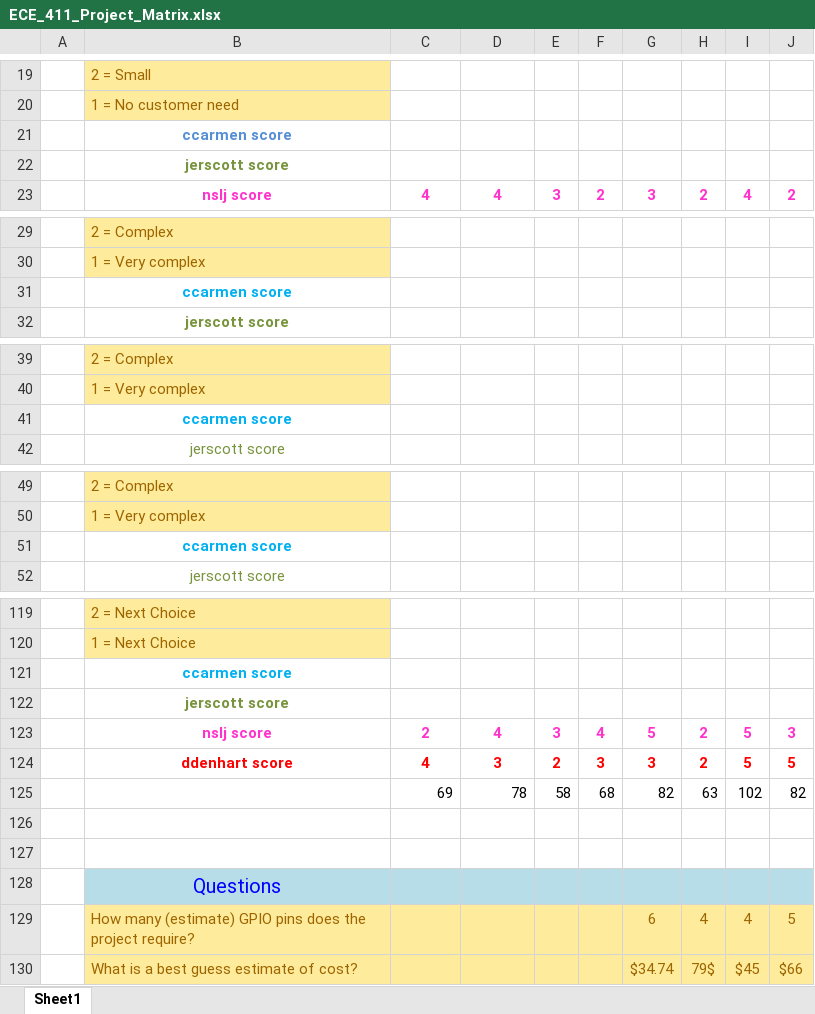
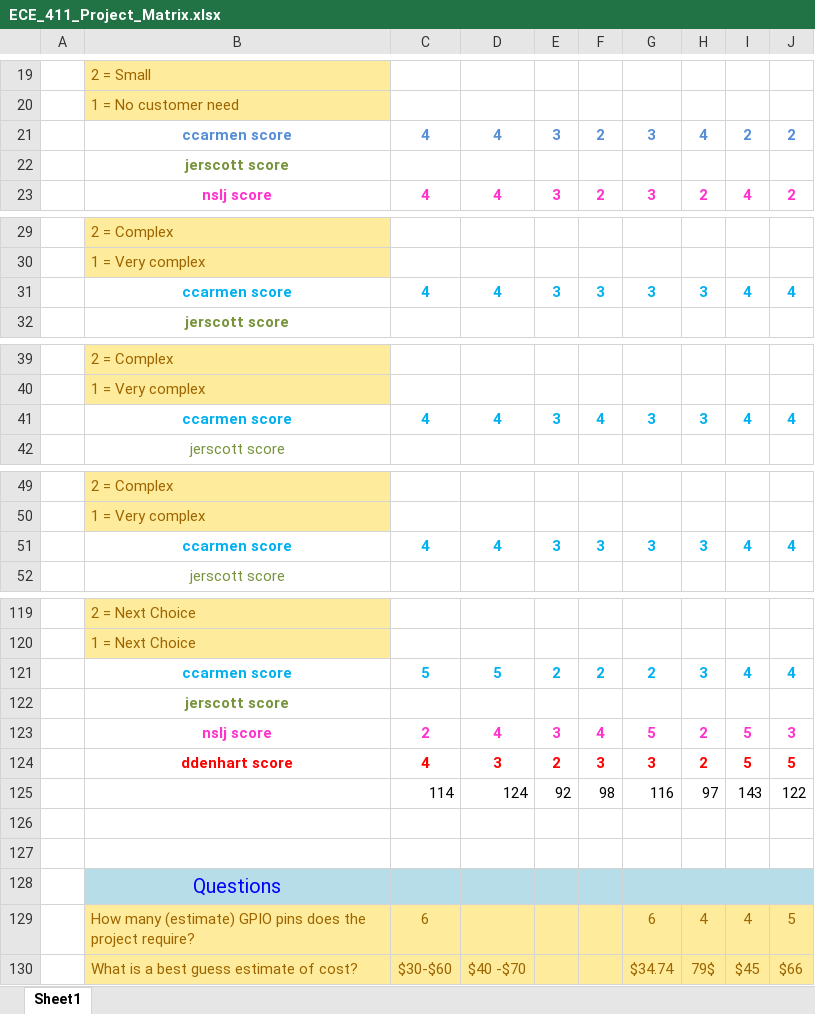
Before and after one commit to jerscott/ece411-practicum-2014, an Excel workbook: proposal stage/ECE_411_Project_Matrix.xlsx, sheet Sheet1, drawn as a sheet; only a part is shown, gaps mark what is left out; values as stored, in another font and other column widths than the file's, no borders; removed rows and columns are numbered as before the commit, all else as after; the diff covers the shown part only; the diff names each change by its address in the sheet, - before the commit and + after, or states it on an @@ line.

Commit message:
Decision Matrix changes
Submitted my scores for all projects in decision matrix

```diff
--- a/proposal stage/ECE_411_Project_Matrix.xlsx (sheet Sheet1)
+++ b/proposal stage/ECE_411_Project_Matrix.xlsx (sheet Sheet1)
-row 21:  | ccarmen score
+row 21:  | ccarmen score | 4 | 4 | 3 | 2 | 3 | 4 | 2 | 2
-row 31:  | ccarmen score
+row 31:  | ccarmen score | 4 | 4 | 3 | 3 | 3 | 3 | 4 | 4
-row 41:  | ccarmen score
+row 41:  | ccarmen score | 4 | 4 | 3 | 4 | 3 | 3 | 4 | 4
-row 51:  | ccarmen score
+row 51:  | ccarmen score | 4 | 4 | 3 | 3 | 3 | 3 | 4 | 4
-row 121:  | ccarmen score
+row 121:  | ccarmen score | 5 | 5 | 2 | 2 | 2 | 3 | 4 | 4
-row 125:  |  | 69 | 78 | 58 | 68 | 82 | 63 | 102 | 82
+row 125:  |  | 114 | 124 | 92 | 98 | 116 | 97 | 143 | 122
-C129: (empty)
+C129: 6
-C130: (empty)
+C130: $30-$60
-D130: (empty)
+D130: $40 -$70
```
Also changed, not shown: 6 added rows and 6 removed rows elsewhere in this sheet.
